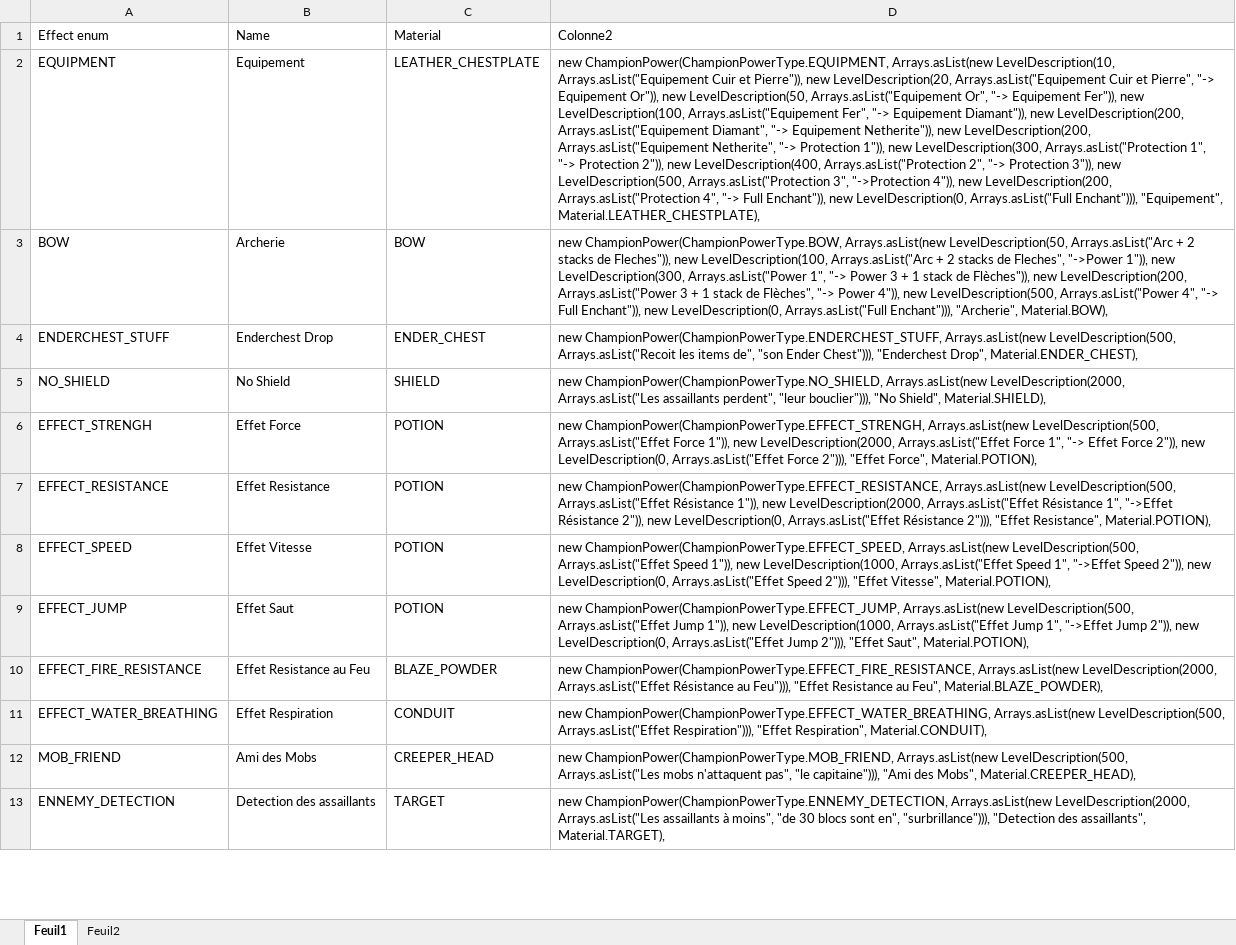
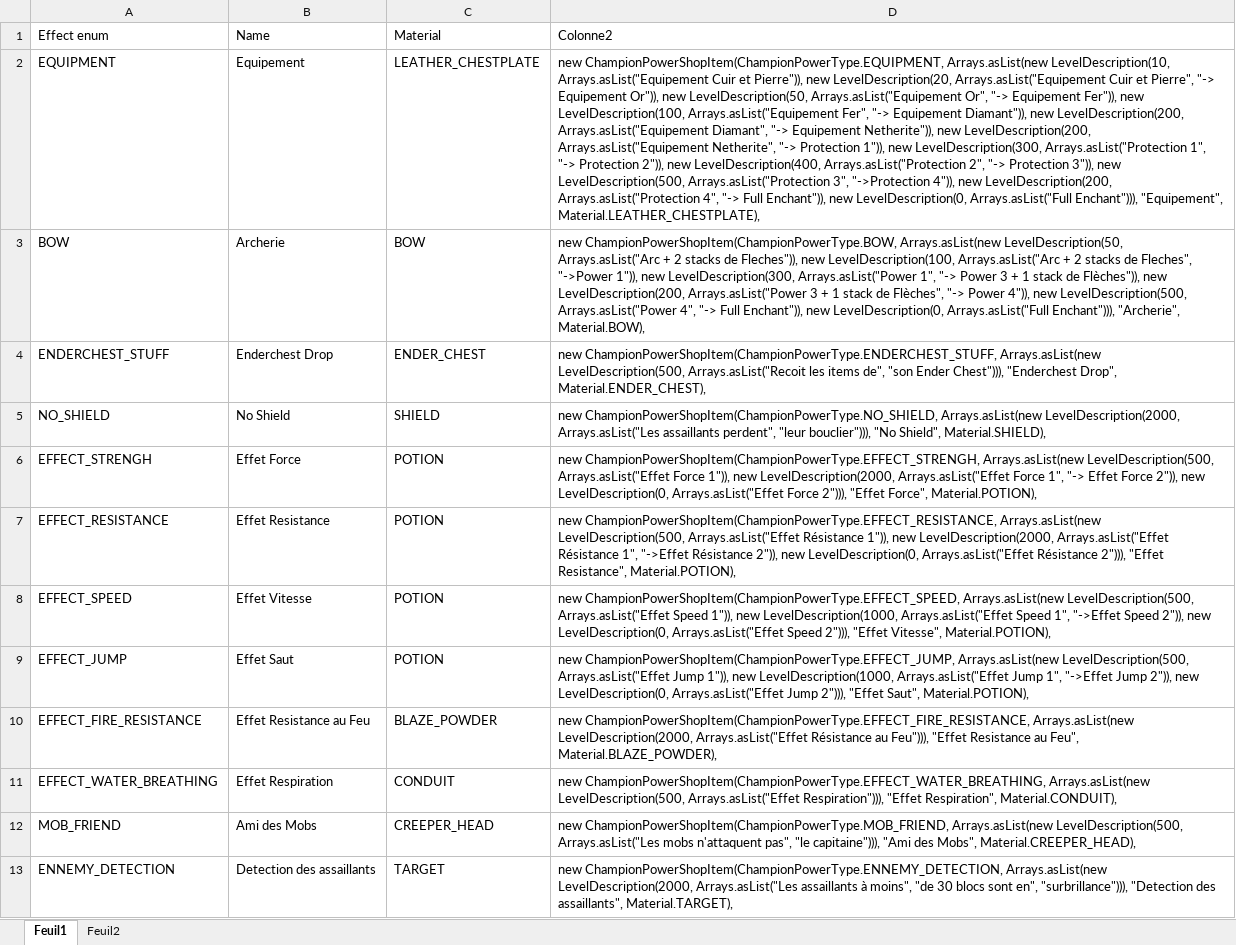
Before and after one commit to RaphLeFlamboyant/FlamboyantSurvivalRumble, an Excel workbook: powerandprice.xlsx, sheet Feuil1, drawn as a sheet; only a part is shown; values as stored, in another font and other column widths than the file's, no borders; table styles not drawn; the diff covers the shown part only; the diff names each change by its address in the sheet, - before the commit and + after, or states it on an @@ line.

Commit message:
item powers

```diff
--- a/powerandprice.xlsx (sheet Feuil1)
+++ b/powerandprice.xlsx (sheet Feuil1)
-D2 (Colonne2): new ChampionPower(ChampionPowerType.EQUIPMENT, Arrays.asList(new LevelDescription(10,…
+D2 (Colonne2): new ChampionPowerShopItem(ChampionPowerType.EQUIPMENT, Arrays.asList(new LevelDescription(10,…
-D3 (Colonne2): new ChampionPower(ChampionPowerType.BOW, Arrays.asList(new LevelDescription(50,…
+D3 (Colonne2): new ChampionPowerShopItem(ChampionPowerType.BOW, Arrays.asList(new LevelDescription(50,…
-D4 (Colonne2): new ChampionPower(ChampionPowerType.ENDERCHEST_STUFF, Arrays.asList(new LevelDescription(500,…
+D4 (Colonne2): new ChampionPowerShopItem(ChampionPowerType.ENDERCHEST_STUFF, Arrays.asList(new LevelDescription(500,…
-D5 (Colonne2): new ChampionPower(ChampionPowerType.NO_SHIELD, Arrays.asList(new LevelDescription(2000,…
+D5 (Colonne2): new ChampionPowerShopItem(ChampionPowerType.NO_SHIELD, Arrays.asList(new LevelDescription(2000,…
-D6 (Colonne2): new ChampionPower(ChampionPowerType.EFFECT_STRENGH, Arrays.asList(new LevelDescription(500,…
+D6 (Colonne2): new ChampionPowerShopItem(ChampionPowerType.EFFECT_STRENGH, Arrays.asList(new LevelDescription(500,…
-D7 (Colonne2): new ChampionPower(ChampionPowerType.EFFECT_RESISTANCE, Arrays.asList(new LevelDescription(500,…
+D7 (Colonne2): new ChampionPowerShopItem(ChampionPowerType.EFFECT_RESISTANCE, Arrays.asList(new LevelDescription(500,…
-D8 (Colonne2): new ChampionPower(ChampionPowerType.EFFECT_SPEED, Arrays.asList(new LevelDescription(500,…
+D8 (Colonne2): new ChampionPowerShopItem(ChampionPowerType.EFFECT_SPEED, Arrays.asList(new LevelDescription(500,…
-D9 (Colonne2): new ChampionPower(ChampionPowerType.EFFECT_JUMP, Arrays.asList(new LevelDescription(500,…
+D9 (Colonne2): new ChampionPowerShopItem(ChampionPowerType.EFFECT_JUMP, Arrays.asList(new LevelDescription(500,…
-D10 (Colonne2): new ChampionPower(ChampionPowerType.EFFECT_FIRE_RESISTANCE, Arrays.asList(new LevelDescription(2000,…
+D10 (Colonne2): new ChampionPowerShopItem(ChampionPowerType.EFFECT_FIRE_RESISTANCE, Arrays.asList(new LevelDescription(2000,…
-D11 (Colonne2): new ChampionPower(ChampionPowerType.EFFECT_WATER_BREATHING, Arrays.asList(new LevelDescription(500,…
+D11 (Colonne2): new ChampionPowerShopItem(ChampionPowerType.EFFECT_WATER_BREATHING, Arrays.asList(new LevelDescription(500,…
-D12 (Colonne2): new ChampionPower(ChampionPowerType.MOB_FRIEND, Arrays.asList(new LevelDescription(500,…
+D12 (Colonne2): new ChampionPowerShopItem(ChampionPowerType.MOB_FRIEND, Arrays.asList(new LevelDescription(500,…
-D13 (Colonne2): new ChampionPower(ChampionPowerType.ENNEMY_DETECTION, Arrays.asList(new LevelDescription(2000,…
+D13 (Colonne2): new ChampionPowerShopItem(ChampionPowerType.ENNEMY_DETECTION, Arrays.asList(new LevelDescription(2000,…
```
Also changed, not shown: 11 edited cells elsewhere in this sheet, 17 other files.
